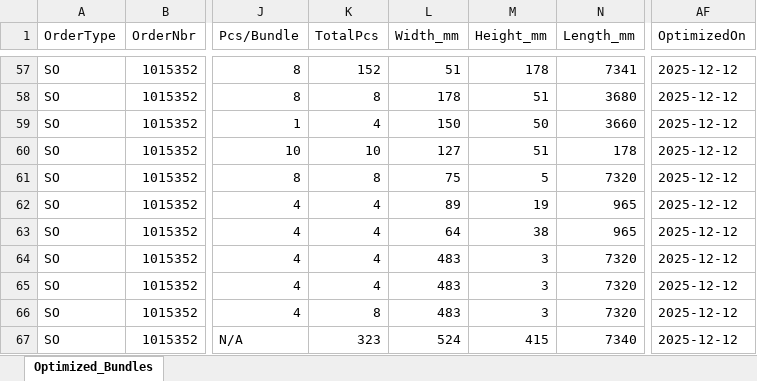
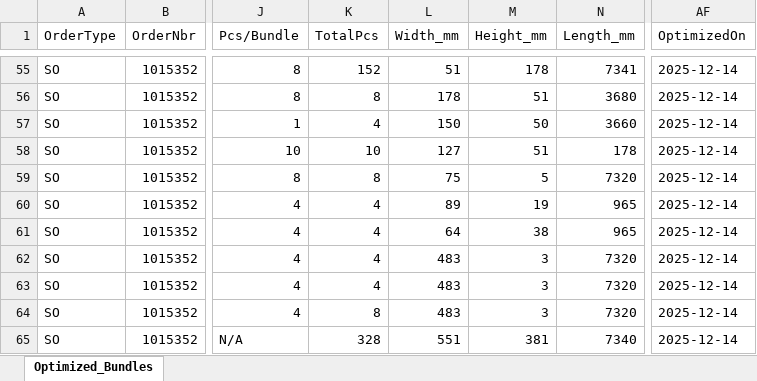
Before and after one commit to BraedonM/bundle-optimization, an Excel workbook: sample_data/data_dec11/Optimized_Bundles.xlsx, sheet Optimized_Bundles, drawn as a sheet; only a part is shown, gaps mark what is left out; values as stored, in another font and other column widths than the file's, no borders; table styles not drawn; addresses are those after the commit; the diff covers the shown part only; the diff names each change by its address in the sheet, - before the commit and + after, or states it on an @@ line.

```diff
--- a/sample_data/data_dec11/Optimized_Bundles.xlsx (sheet Optimized_Bundles)
+++ b/sample_data/data_dec11/Optimized_Bundles.xlsx (sheet Optimized_Bundles)
-AF55:AF65 (OptimizedOn): 2025-12-12
+AF55:AF65 (OptimizedOn): 2025-12-14
-K65 (TotalPcs): 323
+K65 (TotalPcs): 328
-L65 (Width_mm): 524
+L65 (Width_mm): 551
-M65 (Height_mm): 415
+M65 (Height_mm): 381
```
Also changed, not shown: 8 added rows, 6 removed rows and 352 edited cells elsewhere in this sheet, 5 other files.
